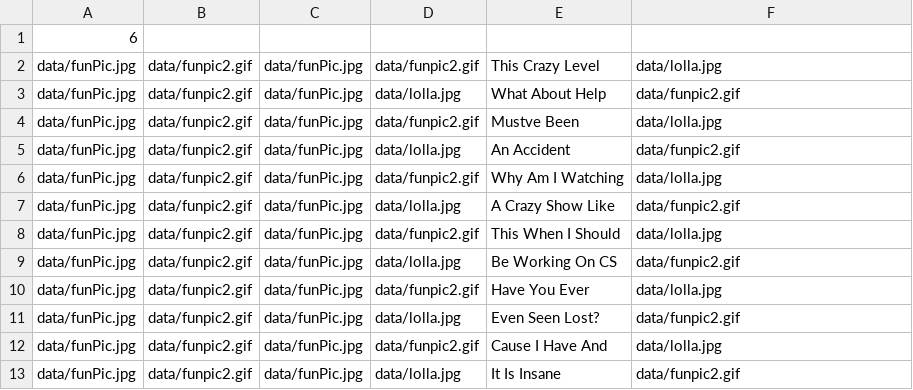
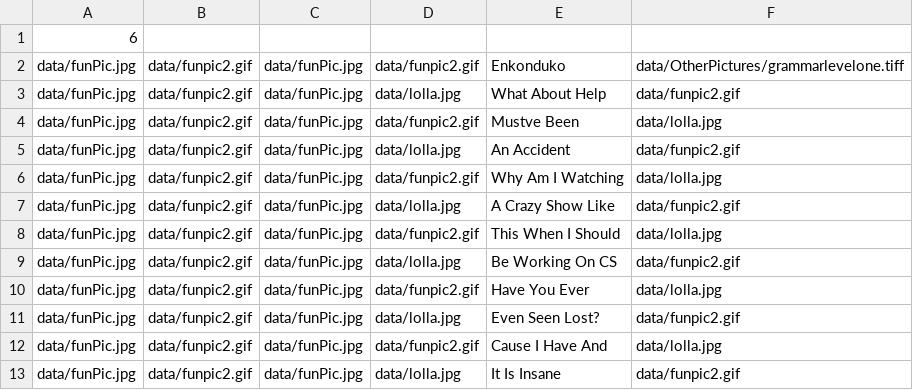
Before and after one commit to kechpaja/teanga, a CSV file: data/optionsData.csv, drawn as a sheet.

```diff
--- a/data/optionsData.csv
+++ b/data/optionsData.csv
@@ -1,3 +1,3 @@
 6
-data/funPic.jpg,data/funpic2.gif,data/funPic.jpg,data/funpic2.gif,This Crazy Level,data/lolla.jpg
+data/funPic.jpg,data/funpic2.gif,data/funPic.jpg,data/funpic2.gif,Enkonduko,data/OtherPictures/grammarlevelone.tiff
 data/funPic.jpg,data/funpic2.gif,data/funPic.jpg,data/lolla.jpg,What About Help,data/funpic2.gif
```
Also changed, not shown: 16 other files.
